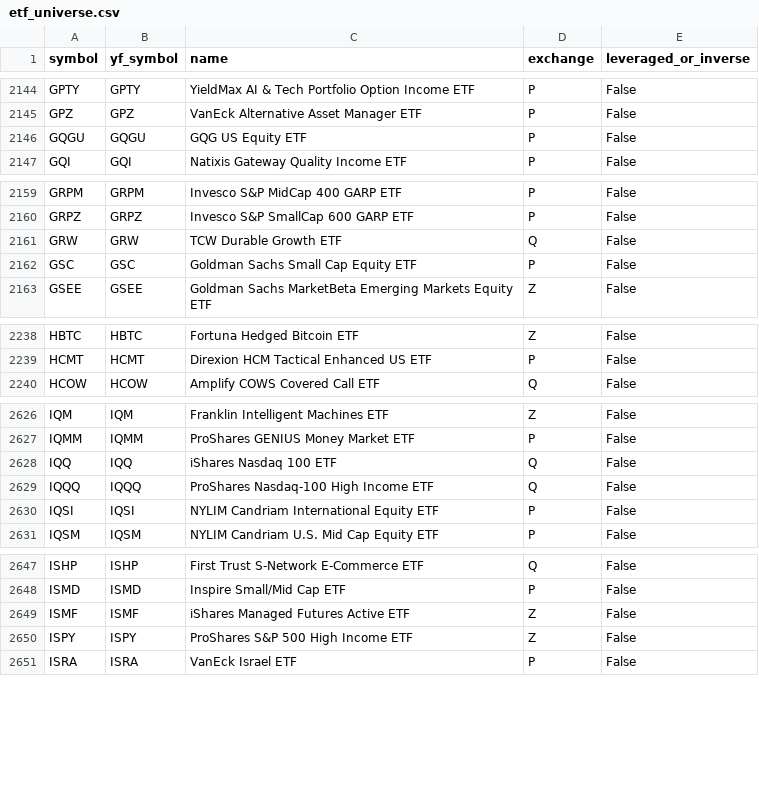
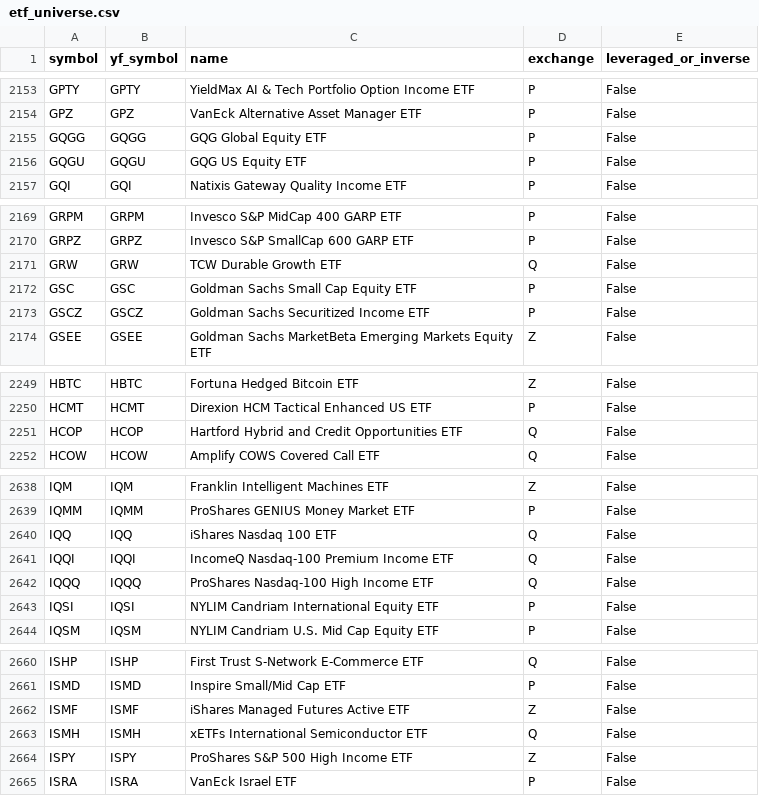
Before and after one commit to imran-gh/etf-analysis, a CSV file: data/etf_universe.csv, drawn as a sheet; only a part is shown, gaps mark what is left out; the diff covers the shown part only; the diff names each change by its address in the sheet, - before the commit and + after, or states it on an @@ line.

```diff
--- a/data/etf_universe.csv
+++ b/data/etf_universe.csv
+row 2155: GQGG | GQGG | GQG Global Equity ETF | P | False
+row 2173: GSCZ | GSCZ | Goldman Sachs Securitized Income ETF | P | False
+row 2251: HCOP | HCOP | Hartford Hybrid and Credit Opportunities ETF | Q | False
+row 2641: IQQI | IQQI | IncomeQ Nasdaq-100 Premium Income ETF | Q | False
+row 2663: ISMH | ISMH | xETFs International Semiconductor ETF | Q | False
```
Also changed, not shown: 26 added rows, 5 removed rows and 6 edited cells elsewhere in this file, 2 other files.
